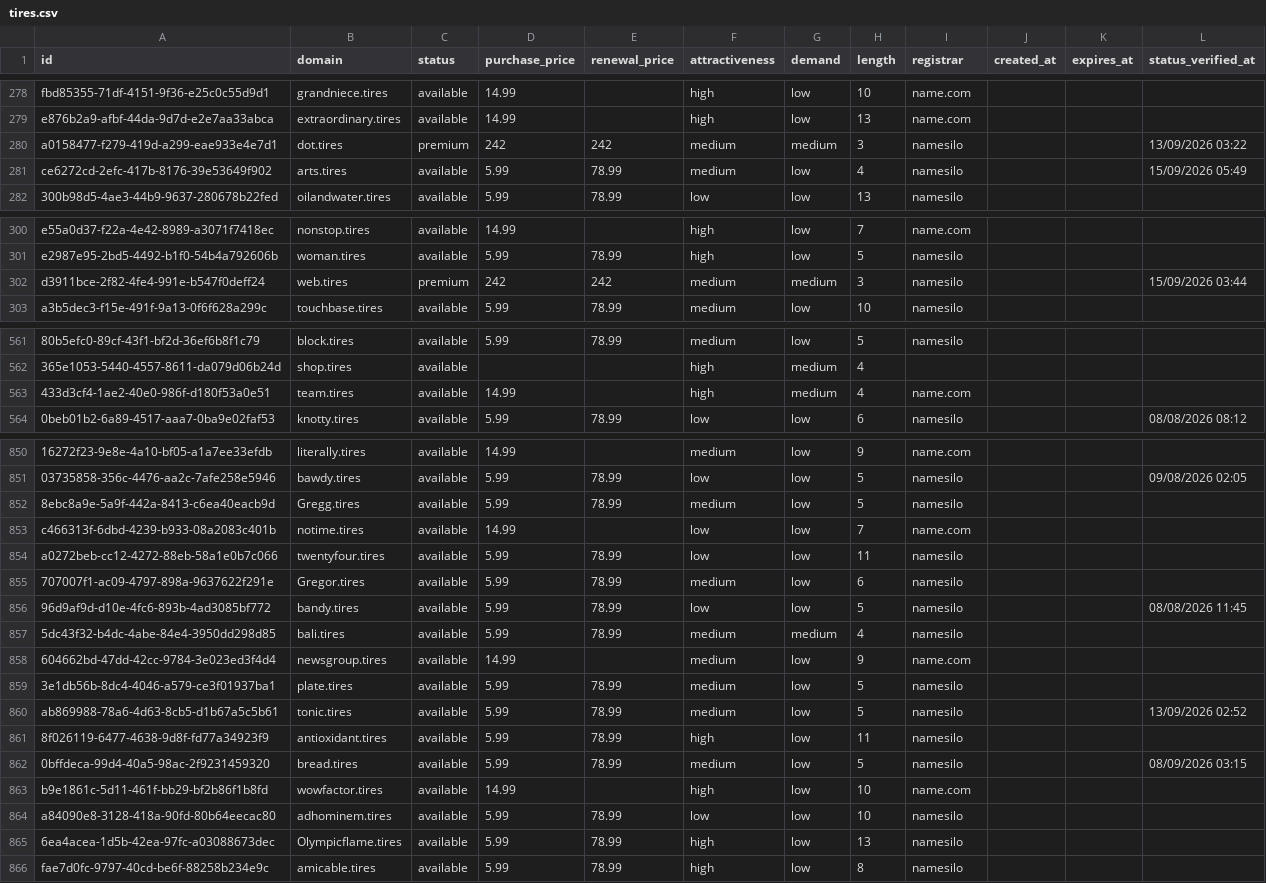
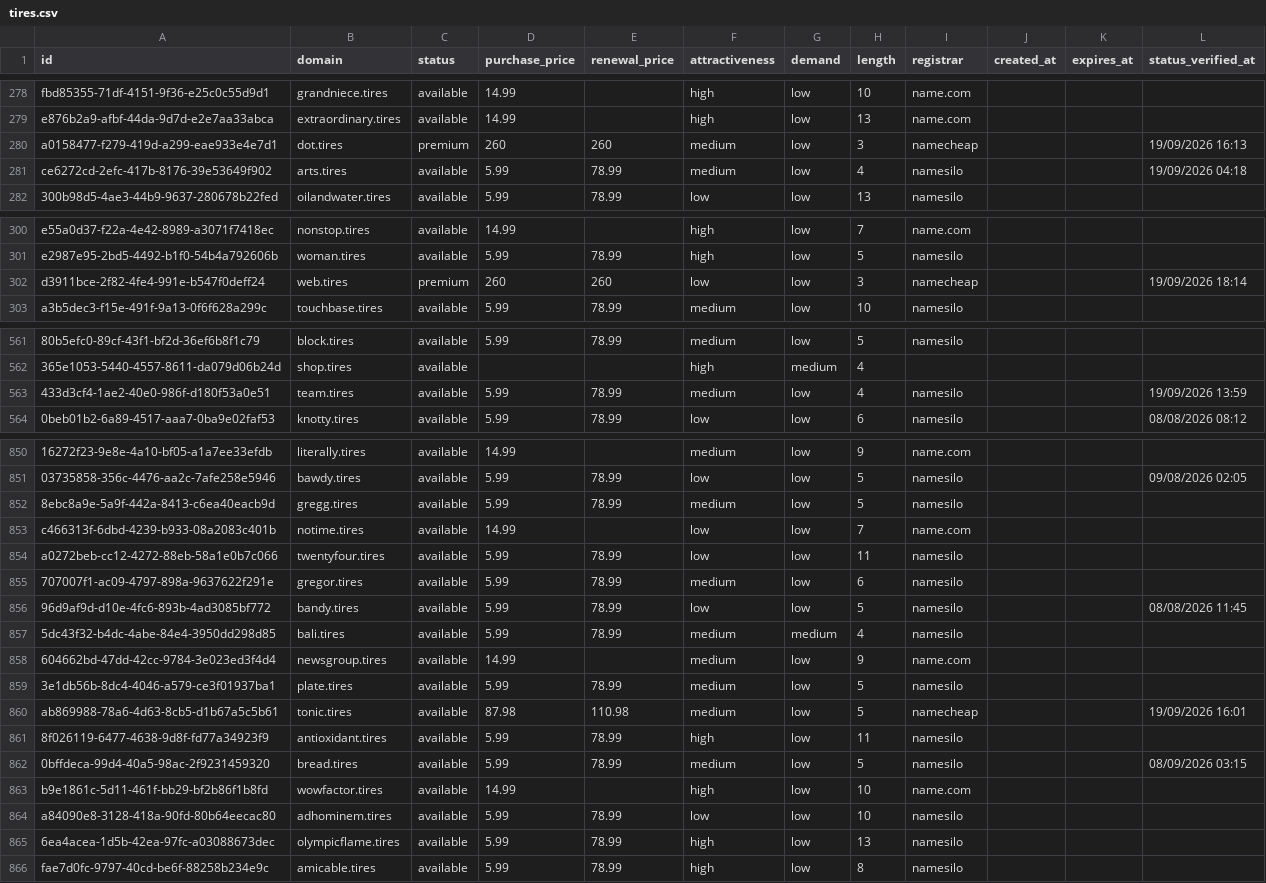
Before and after one commit to UniqueDomains/tires-oneword-domains, a CSV file: tires.csv, drawn as a sheet; only a part is shown, gaps mark what is left out; the diff covers the shown part only; the diff names each change by its address in the sheet, - before the commit and + after, or states it on an @@ line.

Commit message:
Domains update

```diff
--- a/tires.csv
+++ b/tires.csv
-D280 (purchase_price): 242
+D280 (purchase_price): 260
-E280 (renewal_price): 242
+E280 (renewal_price): 260
-G280 (demand): medium
+G280 (demand): low
-I280 (registrar): namesilo
+I280 (registrar): namecheap
-L280 (status_verified_at): 13/09/2026 03:22
+L280 (status_verified_at): 19/09/2026 16:13
-L281 (status_verified_at): 15/09/2026 05:49
+L281 (status_verified_at): 19/09/2026 04:18
-D302 (purchase_price): 242
+D302 (purchase_price): 260
-E302 (renewal_price): 242
+E302 (renewal_price): 260
-F302 (attractiveness): medium
+F302 (attractiveness): low
-G302 (demand): medium
+G302 (demand): low
-I302 (registrar): namesilo
+I302 (registrar): namecheap
-L302 (status_verified_at): 15/09/2026 03:44
+L302 (status_verified_at): 19/09/2026 18:14
-D563 (purchase_price): 14.99
+D563 (purchase_price): 5.99
-E563 (renewal_price): (empty)
+E563 (renewal_price): 78.99
-F563 (attractiveness): high
+F563 (attractiveness): medium
-G563 (demand): medium
+G563 (demand): low
-I563 (registrar): name.com
+I563 (registrar): namesilo
-L563 (status_verified_at): (empty)
+L563 (status_verified_at): 19/09/2026 13:59
-B852 (domain): Gregg.tires
+B852 (domain): gregg.tires
-B855 (domain): Gregor.tires
+B855 (domain): gregor.tires
-D860 (purchase_price): 5.99
+D860 (purchase_price): 87.98
-E860 (renewal_price): 78.99
+E860 (renewal_price): 110.98
-I860 (registrar): namesilo
+I860 (registrar): namecheap
-L860 (status_verified_at): 13/09/2026 02:52
+L860 (status_verified_at): 19/09/2026 16:01
-B865 (domain): Olympicflame.tires
+B865 (domain): olympicflame.tires
```
Also changed, not shown: 65 edited cells elsewhere in this file, 4 other files.
